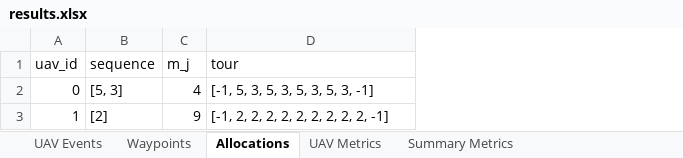
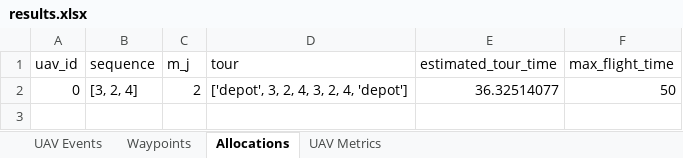
Before and after one commit to thaisclxt/crash-aware-data-recovery, an Excel workbook: output/results.xlsx, sheet Allocations, drawn as a sheet; values as stored, in another font and other column widths than the file's, no borders; removed rows and columns are numbered as before the commit, all else as after; the diff names each change by its address in the sheet, - before the commit and + after, or states it on an @@ line.

```diff
--- a/output/results.xlsx (sheet Allocations)
+++ b/output/results.xlsx (sheet Allocations)
-sheet tab: Summary Metrics
+column E (estimated_tour_time), row 2: 36.32514077
+column F (max_flight_time), row 2: 50
-B2 (sequence): [5, 3]
+B2 (sequence): [3, 2, 4]
-C2 (m_j): 4
+C2 (m_j): 2
-D2 (tour): [-1, 5, 3, 5, 3, 5, 3, 5, 3, -1]
+D2 (tour): ['depot', 3, 2, 4, 3, 2, 4, 'depot']
-row 3: 1 | [2] | 9 | [-1, 2, 2, 2, 2, 2, 2, 2, 2, 2, -1]
```
Also changed, not shown: sheet UAV Events, sheet UAV Metrics, sheet Waypoints, 13 other files.
